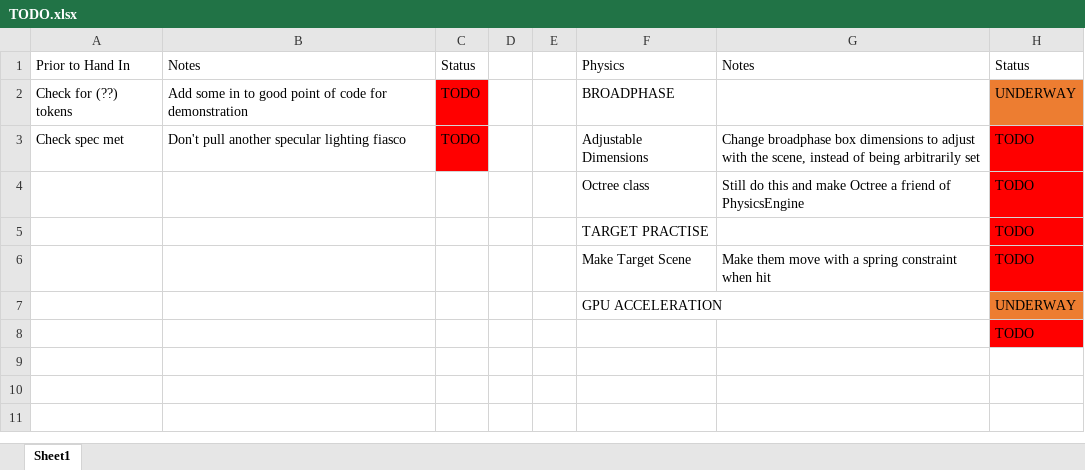
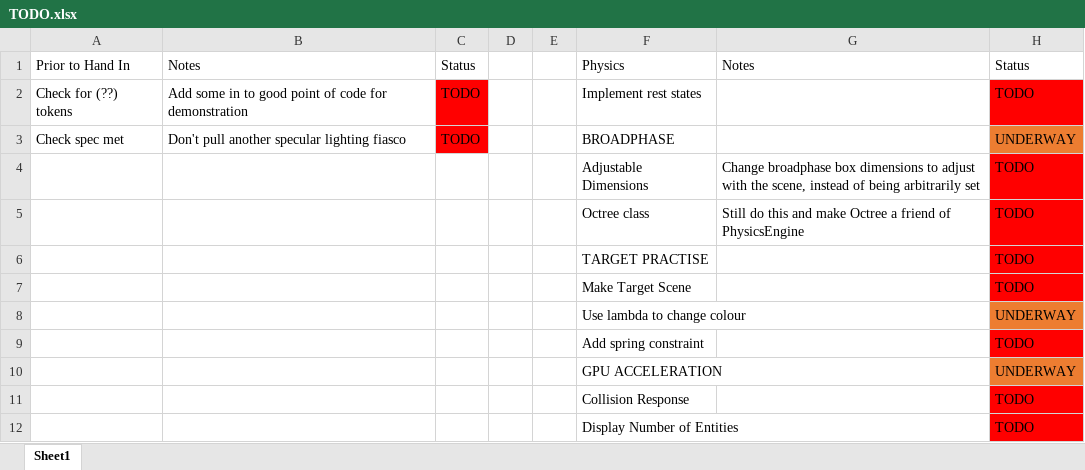
Before and after one commit to wehb12/physics_and_ai, an Excel workbook: GameTech/TODO.xlsx, sheet Sheet1, drawn as a sheet; values as stored, in another font and other column widths than the file's, no borders; addresses are those after the commit; the diff names each change by its address in the sheet, - before the commit and + after, or states it on an @@ line.

Commit message:
Added target practise scene, stopped them falling under gravity and started looking into creating an OnCollisionCallback to change theur colour when hit.

```diff
--- a/GameTech/TODO.xlsx (sheet Sheet1)
+++ b/GameTech/TODO.xlsx (sheet Sheet1)
-F2: BROADPHASE
+F2: Implement rest states
-H2: UNDERWAY
+H2: TODO
-H2 fill: #ED7D31
+H2 fill: #FF0000
-F3: Adjustable Dimensions
+F3: BROADPHASE
-G3: Change broadphase box dimensions to adjust with the scene, instead of being arbitrarily set
+G3: (empty)
-H3: TODO
+H3: UNDERWAY
-H3 fill: #FF0000
+H3 fill: #ED7D31
+row 4:  |  |  |  |  | Adjustable Dimensions | Change broadphase box dimensions to adjust with the scene, instead of being arbitrarily set | TODO
-G7: Make them move with a spring constraint when hit
+G7: (empty)
+row 8:  |  |  |  |  | Use lambda to change colour |  | UNDERWAY
+row 9:  |  |  |  |  | Add spring constraint |  | TODO
-F11: (empty)
+F11: Collision Response
+row 12:  |  |  |  |  | Display Number of Entities |  | TODO
```
Also changed, not shown: 4 other files.
